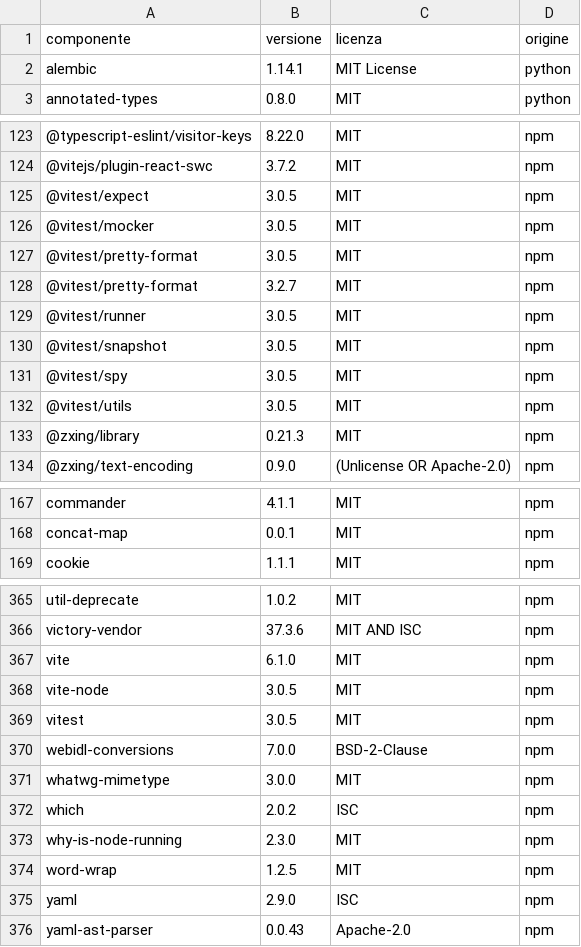
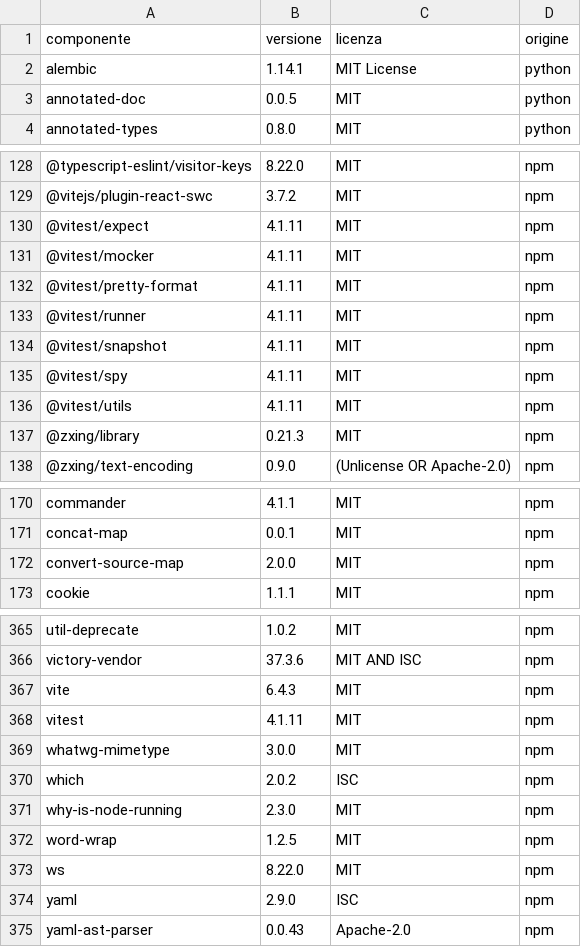
Before and after one commit to DoN0tPanic/netstock-wms, a CSV file: compliance/licenses.csv, drawn as a sheet; only a part is shown, gaps mark what is left out; removed rows and columns are numbered as before the commit, all else as after; the diff covers the shown part only; the diff names each change by its address in the sheet, - before the commit and + after, or states it on an @@ line.

Commit message:
Versioni bloccate e aggiornamenti di sicurezza
Un controllo delle vulnerabilità note ha trovato:
- Starlette 0.46.2, sotto FastAPI 0.115: 8 avvisi;
- python-multipart 0.0.20, che legge i caricamenti — PDF delle bolle, copie
  da ripristinare;
- Pillow 11.3: 3 avvisi;
- react-router 7.1.5, nel browser: 3 alti;
- negli strumenti di sviluppo, fra gli altri, un'esecuzione di codice in
  happy-dom.
Ora FastAPI 0.141 porta Starlette 1.7, python-multipart è alla 0.0.32,
Pillow alla 12.3 e react-router alla 7.18. vitest passa alla 4, happy-dom
alla 20, vite ed eslint all'ultima della loro serie. pip-audit e npm audit
non trovano più niente.

Il motivo per cui le versioni scivolavano senza che nessuno lo decidesse:
- le dipendenze Python erano intervalli, due senza limite: pypdfium2 era già
  passato dalla 4 alla 5;
- l'immagine web usava `npm install`;
- le immagini Docker avevano etichette mobili: la base Python era passata
  da Debian 12 a 13, Ollama era `latest`, nginx 1.27 era un ramo ormai
  senza correzioni.
Una ricostruzione in produzione poteva installare quello che la CI non aveva
mai provato. Ora:
- `api/requirements.txt` fissa ogni pacchetto con le sue hash
  (`--require-hashes`), e `make lock` lo ricalcola cambiando solo il
  necessario;
- l'immagine web usa `npm ci`;
- ogni immagine ha l'etichetta esatta, con nginx sul ramo stabile 1.30.
Gli aggiornamenti arrivano come proposte di Dependabot, provate dalla CI. Il
salto di versione principale di PostgreSQL resta escluso: non si fa
cambiando un'etichetta.

Provato con le versioni nuove:
- 316 test backend, 110 frontend;
- le suite API e browser sull'istanza di sviluppo, 59 e 53 prove;
- il giro completo della merce su un'istanza usa e getta;
- un PDF da 2,9 MB caricato, poi la copia da 3,4 MB scaricata e
  ripristinata;
- il modello di lettura su Ollama 0.34.4, in GPU.
Nessuna migrazione nuova: la prova dell'aggiornamento sui dati di produzione
resta valida.

```diff
--- a/compliance/licenses.csv
+++ b/compliance/licenses.csv
+row 3: annotated-doc | 0.0.5 | MIT | python
-B130:B132 (versione): 3.0.5
+B130:B132 (versione): 4.1.11
-row 128: @vitest/pretty-format | 3.2.7 | MIT | npm
-B133:B136 (versione): 3.0.5
+B133:B136 (versione): 4.1.11
+row 172: convert-source-map | 2.0.0 | MIT | npm
-B367 (versione): 6.1.0
+B367 (versione): 6.4.3
-row 368: vite-node | 3.0.5 | MIT | npm
-B368 (versione): 3.0.5
+B368 (versione): 4.1.11
-row 370: webidl-conversions | 7.0.0 | BSD-2-Clause | npm
+row 373: ws | 8.22.0 | MIT | npm
```
Also changed, not shown: 6 added rows, 7 removed rows and 38 edited cells elsewhere in this file, 14 other files.
